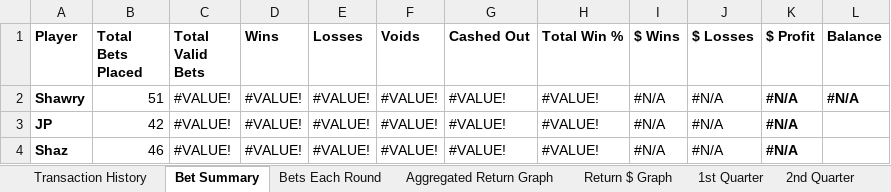
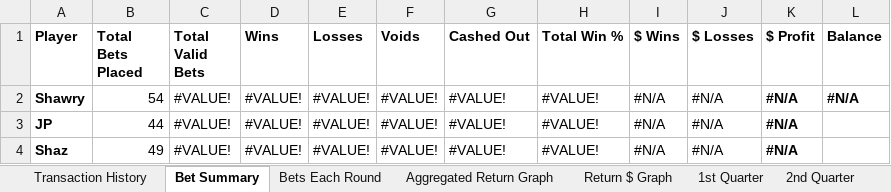
Before and after one commit to jenishpatel-jp/bet-leaderboard, an Excel workbook: uploads/sportsbet.xlsx, sheet Bet Summary, drawn as a sheet; values as stored, in another font and other column widths than the file's, no borders; charts and pictures and table styles not drawn; the diff names each change by its address in the sheet, - before the commit and + after, or states it on an @@ line.

```diff
--- a/uploads/sportsbet.xlsx (sheet Bet Summary)
+++ b/uploads/sportsbet.xlsx (sheet Bet Summary)
-B2 (Total Bets Placed): 51
+B2 (Total Bets Placed): 54
-B3 (Total Bets Placed): 42
+B3 (Total Bets Placed): 44
-B4 (Total Bets Placed): 46
+B4 (Total Bets Placed): 49
```
Also changed, not shown: sheet Transaction History, charts or pictures, 1 other file.
